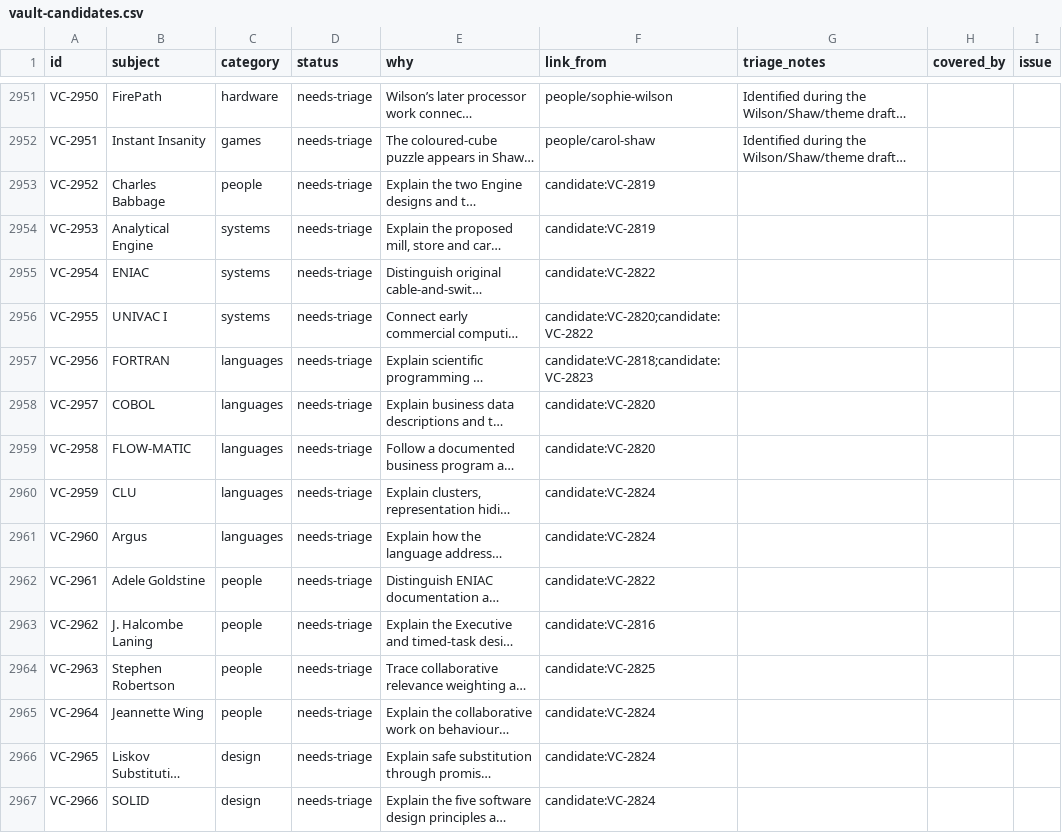
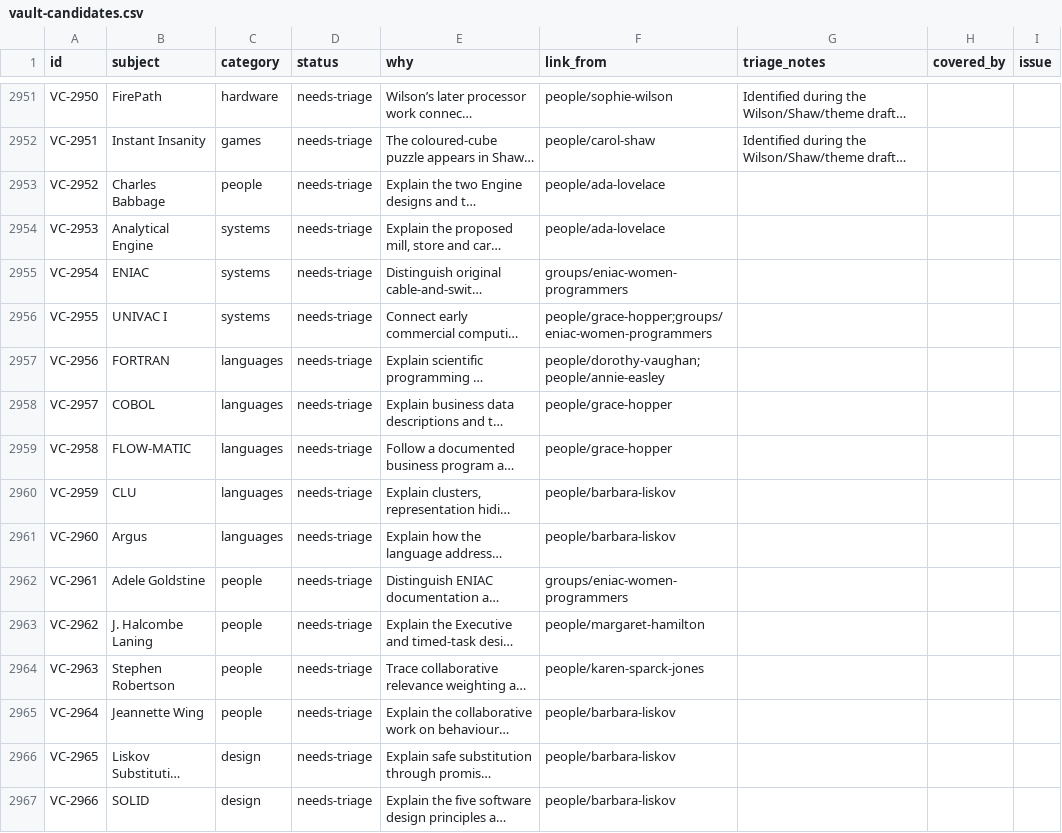
Before and after one commit to code198x/docs, a CSV file: vault-candidates.csv, drawn as a sheet; only a part is shown, gaps mark what is left out; long unchanged cells end in …; the diff covers the shown part only; the diff names each change by its address in the sheet, - before the commit and + after, or states it on an @@ line.

```diff
--- a/vault-candidates.csv
+++ b/vault-candidates.csv
-F2953:F2954 (link_from): candidate:VC-2819
+F2953:F2954 (link_from): people/ada-lovelace
-F2955 (link_from): candidate:VC-2822
+F2955 (link_from): groups/eniac-women-programmers
-F2956 (link_from): candidate:VC-2820;candidate:VC-2822
+F2956 (link_from): people/grace-hopper;groups/eniac-women-programmers
-F2957 (link_from): candidate:VC-2818;candidate:VC-2823
+F2957 (link_from): people/dorothy-vaughan;people/annie-easley
-F2958:F2959 (link_from): candidate:VC-2820
+F2958:F2959 (link_from): people/grace-hopper
-F2960:F2961 (link_from): candidate:VC-2824
+F2960:F2961 (link_from): people/barbara-liskov
-F2962 (link_from): candidate:VC-2822
+F2962 (link_from): groups/eniac-women-programmers
-F2963 (link_from): candidate:VC-2816
+F2963 (link_from): people/margaret-hamilton
-F2964 (link_from): candidate:VC-2825
+F2964 (link_from): people/karen-sparck-jones
-F2965:F2967 (link_from): candidate:VC-2824
+F2965:F2967 (link_from): people/barbara-liskov
```
Also changed, not shown: 30 edited cells elsewhere in this file, 1 other file.
